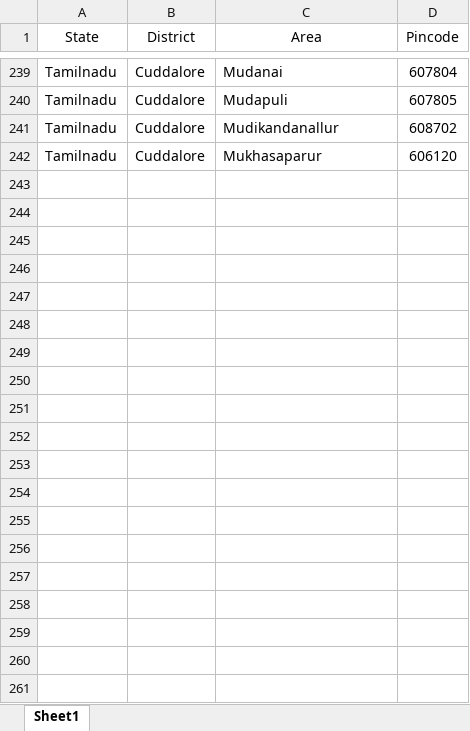
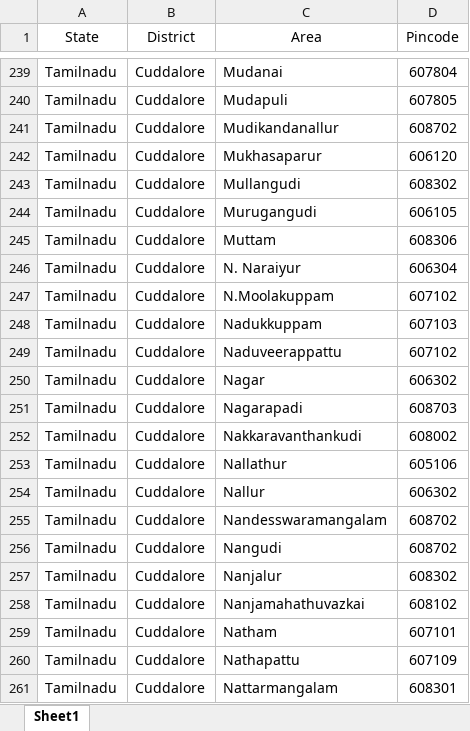
Before and after one commit to vpmglug/districts_details, an Excel workbook: districts/Tamilnadu.xlsx, sheet Sheet1, drawn as a sheet; only a part is shown, gaps mark what is left out; values as stored, in another font and other column widths than the file's, no borders; the diff covers the shown part only; the diff names each change by its address in the sheet, - before the commit and + after, or states it on an @@ line.

Commit message:
cuddalore part-2

```diff
--- a/districts/Tamilnadu.xlsx (sheet Sheet1)
+++ b/districts/Tamilnadu.xlsx (sheet Sheet1)
+row 243: Tamilnadu | Cuddalore | Mullangudi | 608302
+row 244: Tamilnadu | Cuddalore | Murugangudi | 606105
+row 245: Tamilnadu | Cuddalore | Muttam | 608306
+row 246: Tamilnadu | Cuddalore | N. Naraiyur | 606304
+row 247: Tamilnadu | Cuddalore | N.Moolakuppam | 607102
+row 248: Tamilnadu | Cuddalore | Nadukkuppam | 607103
+row 249: Tamilnadu | Cuddalore | Naduveerappattu | 607102
+row 250: Tamilnadu | Cuddalore | Nagar | 606302
+row 251: Tamilnadu | Cuddalore | Nagarapadi | 608703
+row 252: Tamilnadu | Cuddalore | Nakkaravanthankudi | 608002
+row 253: Tamilnadu | Cuddalore | Nallathur | 605106
+row 254: Tamilnadu | Cuddalore | Nallur | 606302
+row 255: Tamilnadu | Cuddalore | Nandesswaramangalam | 608702
+row 256: Tamilnadu | Cuddalore | Nangudi | 608702
+row 257: Tamilnadu | Cuddalore | Nanjalur | 608302
+row 258: Tamilnadu | Cuddalore | Nanjamahathuvazkai | 608102
+row 259: Tamilnadu | Cuddalore | Natham | 607101
+row 260: Tamilnadu | Cuddalore | Nathapattu | 607109
+row 261: Tamilnadu | Cuddalore | Nattarmangalam | 608301
```
Also changed, not shown: 225 added rows elsewhere in this sheet, 1 other file.
